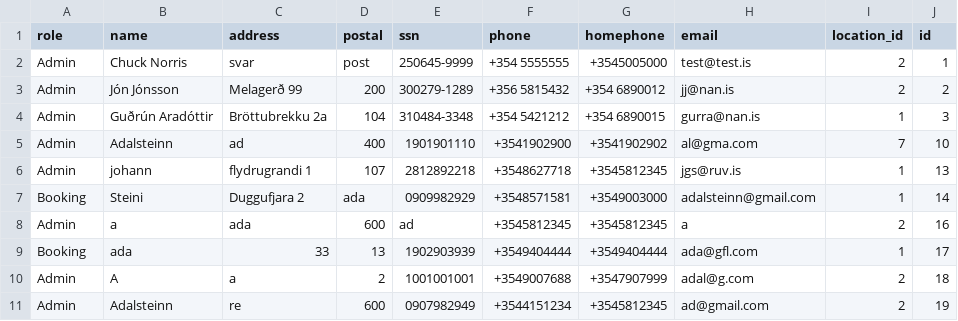
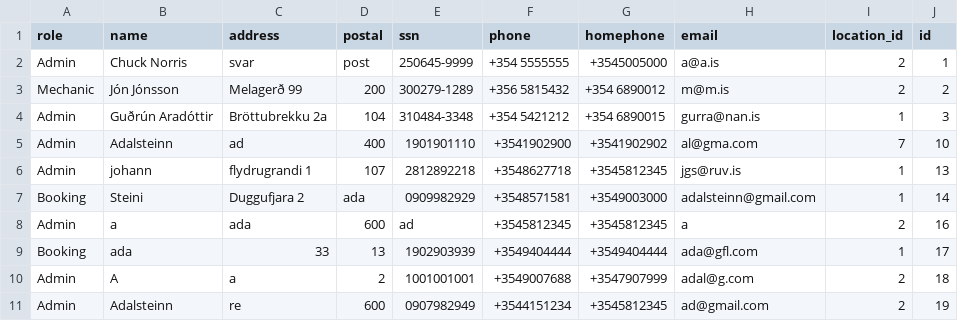
Before and after one commit to HyperBuff/SC-T-113-VLN1-Hopur53, a CSV file: data/employee.csv, drawn as a sheet.

Commit message:
roles

```diff
--- a/data/employee.csv
+++ b/data/employee.csv
@@ -1,4 +1,4 @@
 role,name,address,postal,ssn,phone,homephone,email,location_id,id
-Admin,Chuck Norris,svar,post,250645-9999,+354 5555555,+3545005000,test@test.is,2,1
-Admin,Jón Jónsson,Melagerð 99,200,300279-1289,+356 5815432,+354 6890012,jj@nan.is,2,2
+Admin,Chuck Norris,svar,post,250645-9999,+354 5555555,+3545005000,a@a.is,2,1
+Mechanic,Jón Jónsson,Melagerð 99,200,300279-1289,+356 5815432,+354 6890012,m@m.is,2,2
 Admin,Guðrún Aradóttir,Bröttubrekku 2a,104,310484-3348,+354 5421212,+354 6890015,gurra@nan.is,1,3
```
Also changed, not shown: 6 other files.
